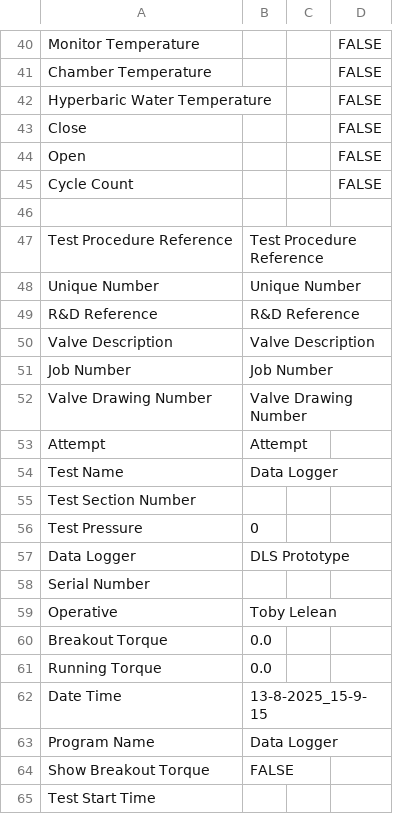
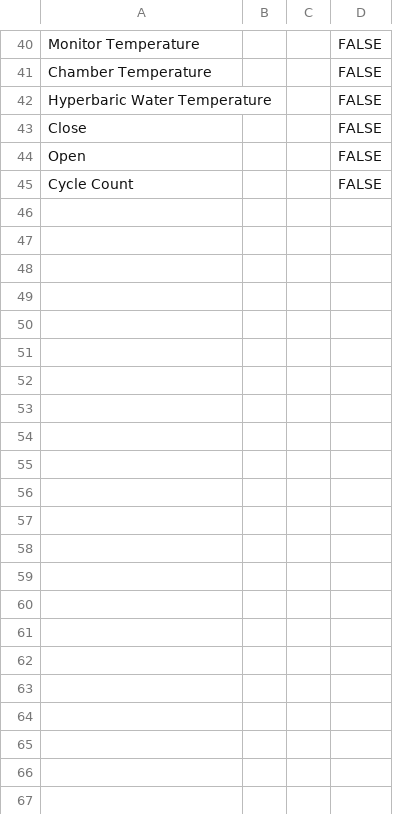
Before and after one commit to tlelean/R-D-AutoChart-Generation, a CSV file: Example Data/_Test_Details_13-8-2025_15-9-15.csv, drawn as a sheet; only a part is shown, gaps mark what is left out; the diff covers the shown part only.

Commit message:
Refactor test detail CSV files: - Removed redundant entries from _Test_Details_13-8-2025_15-9-15.csv. - Added new test detail file _Test_Details_22-8-2025_9-25-45.csv with updated test parameters and structure.

```diff
--- a/Example Data/_Test_Details_13-8-2025_15-9-15.csv
+++ b/Example Data/_Test_Details_13-8-2025_15-9-15.csv
@@ -45,21 +45 @@ Open,,,FALSE
 Cycle Count,,,FALSE
-
-Test Procedure Reference,Test Procedure Reference
-Unique Number,Unique Number
-R&D Reference,R&D Reference
-Valve Description,Valve Description
-Job Number,Job Number
-Valve Drawing Number,Valve Drawing Number
-Attempt,Attempt
-Test Name,Data Logger
-Test Section Number,
-Test Pressure,0
-Data Logger,DLS Prototype
-Serial Number,
-Operative,Toby Lelean
-Breakout Torque,0.0
-Running Torque,0.0
-Date Time,13-8-2025_15-9-15
-Program Name,Data Logger
-Show Breakout Torque,FALSE
-Test Start Time,
```
Also changed, not shown: 26 removed rows elsewhere in this file, 5 other files.
